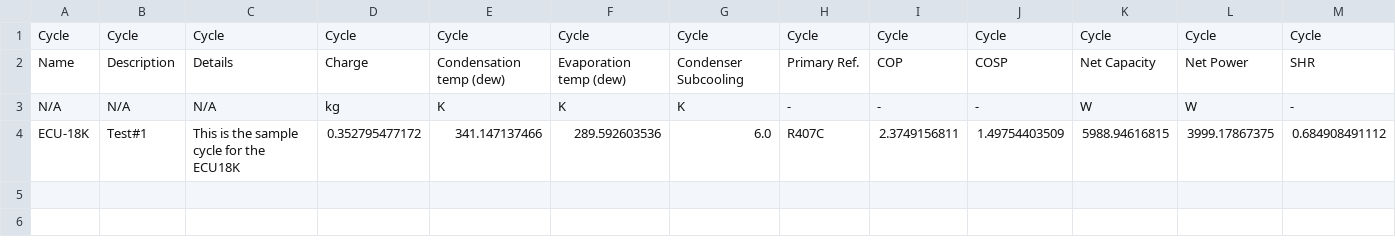
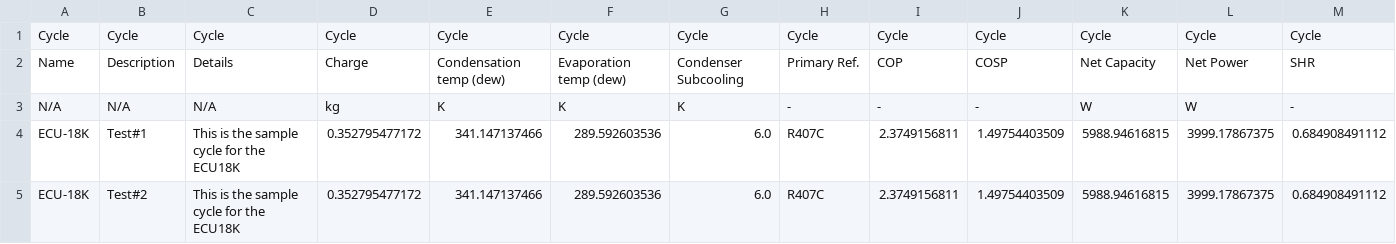
Before and after one commit to abahman/ACHP, a CSV file: ComponentTests/Cycle.csv, drawn as a sheet; only a part is shown; rows hold the shown columns only; the diff names each change by its address in the sheet, - before the commit and + after, or states it on an @@ line.

```diff
--- a/ComponentTests/Cycle.csv
+++ b/ComponentTests/Cycle.csv
+row 5: ECU-18K | Test#2 | This is the sample cycle for the ECU18K | 0.352795477172 | 341.147137466 | 289.592603536 | 6.0 | R407C | 2.3749156811 | 1.49754403509 | 5988.94616815 | 3999.17867375 | 0.684908491112
```
Also changed, not shown: 2 other files.
